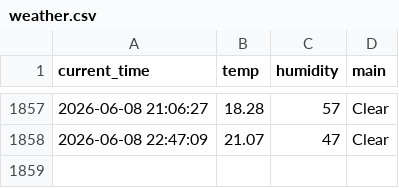
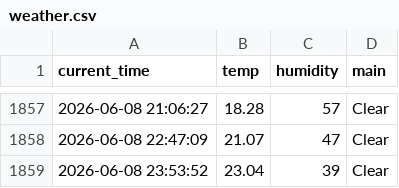
Before and after one commit to nayeho/weather_5m, a CSV file: weather.csv, drawn as a sheet; only a part is shown, gaps mark what is left out.

```diff
--- a/weather.csv
+++ b/weather.csv
@@ -1858 +1858,2 @@ current_time,temp,humidity,main
 2026-06-08 22:47:09,21.07,47,Clear
+2026-06-08 23:53:52,23.04,39,Clear
```
